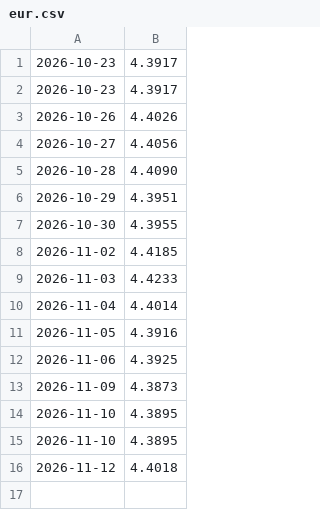
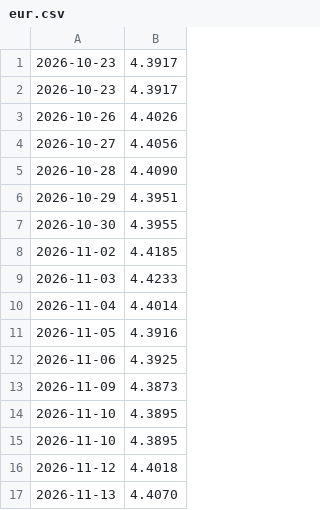
Before and after one commit to TheH3rmit/kursy-nbp, a CSV file: dane/eur.csv, drawn as a sheet; the diff names each change by its address in the sheet, - before the commit and + after, or states it on an @@ line.

```diff
--- a/dane/eur.csv
+++ b/dane/eur.csv
+row 17: 2026-11-13 | 4.4070
```
